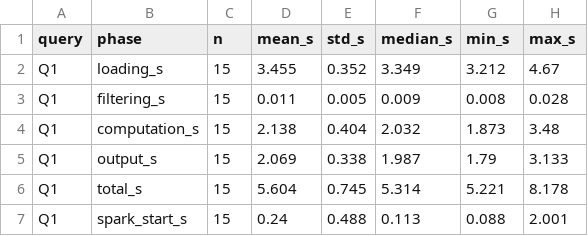
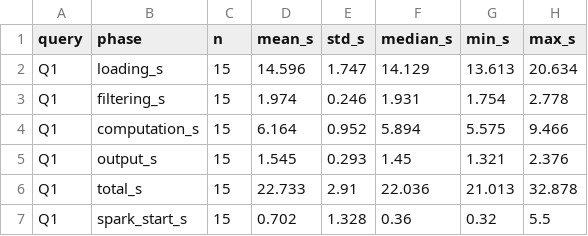
Before and after one commit to bytelisa/BatchProcessingProject, a CSV file: output/benchmark_coldstart_report.csv, drawn as a sheet; only a part is shown; the diff covers the shown part only.

Commit message:
nuove tabelle coldstart

```diff
--- a/output/benchmark_coldstart_report.csv
+++ b/output/benchmark_coldstart_report.csv
@@ -1,7 +1,7 @@
 query,phase,n,mean_s,std_s,median_s,min_s,max_s
-Q1,loading_s,15,3.455,0.352,3.349,3.212,4.67
-Q1,filtering_s,15,0.011,0.005,0.009,0.008,0.028
-Q1,computation_s,15,2.138,0.404,2.032,1.873,3.48
-Q1,output_s,15,2.069,0.338,1.987,1.79,3.133
-Q1,total_s,15,5.604,0.745,5.314,5.221,8.178
-Q1,spark_start_s,15,0.24,0.488,0.113,0.088,2.001
+Q1,loading_s,15,14.596,1.747,14.129,13.613,20.634
+Q1,filtering_s,15,1.974,0.246,1.931,1.754,2.778
+Q1,computation_s,15,6.164,0.952,5.894,5.575,9.466
+Q1,output_s,15,1.545,0.293,1.45,1.321,2.376
+Q1,total_s,15,22.733,2.91,22.036,21.013,32.878
+Q1,spark_start_s,15,0.702,1.328,0.36,0.32,5.5
```
Also changed, not shown: 1 added row and 95 edited cells elsewhere in this file, output/benchmark_report.csv, 1 other file.
